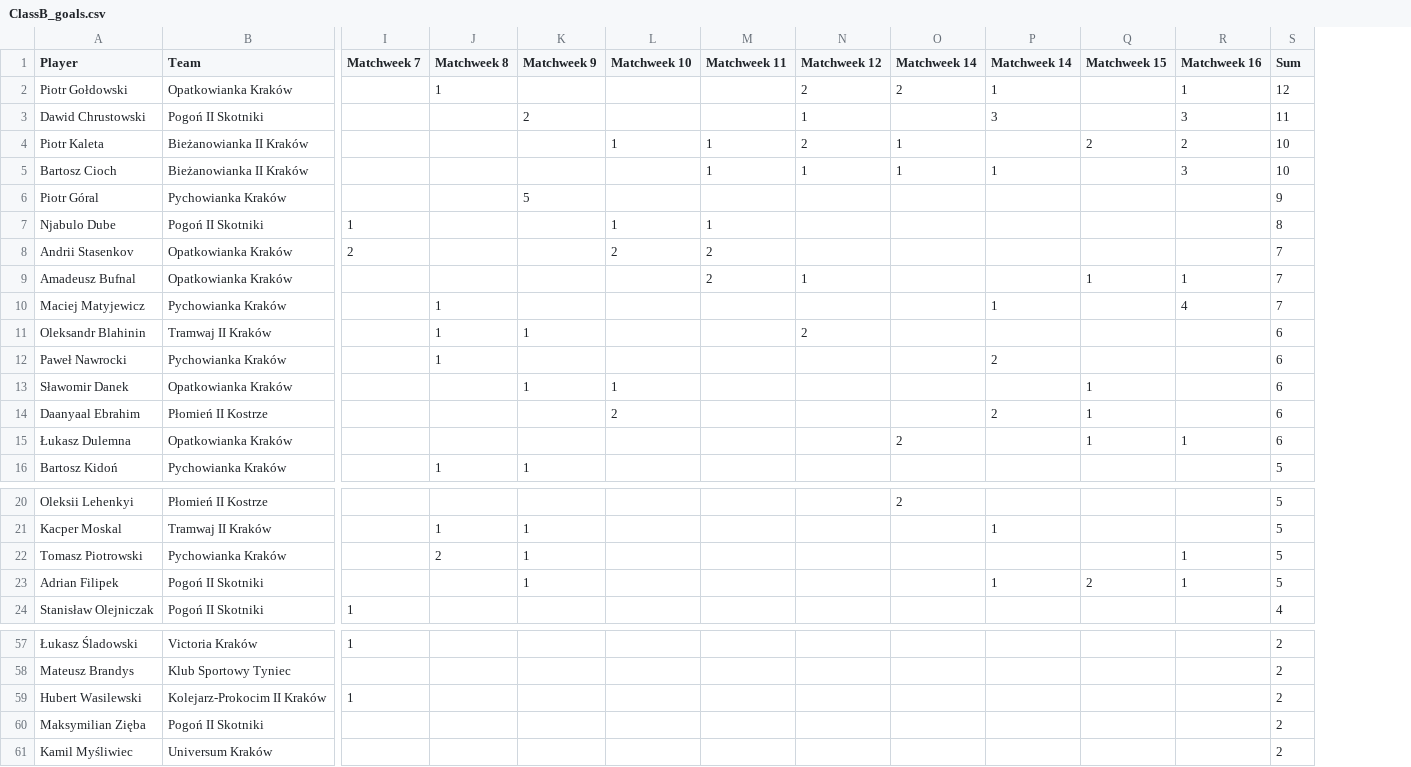
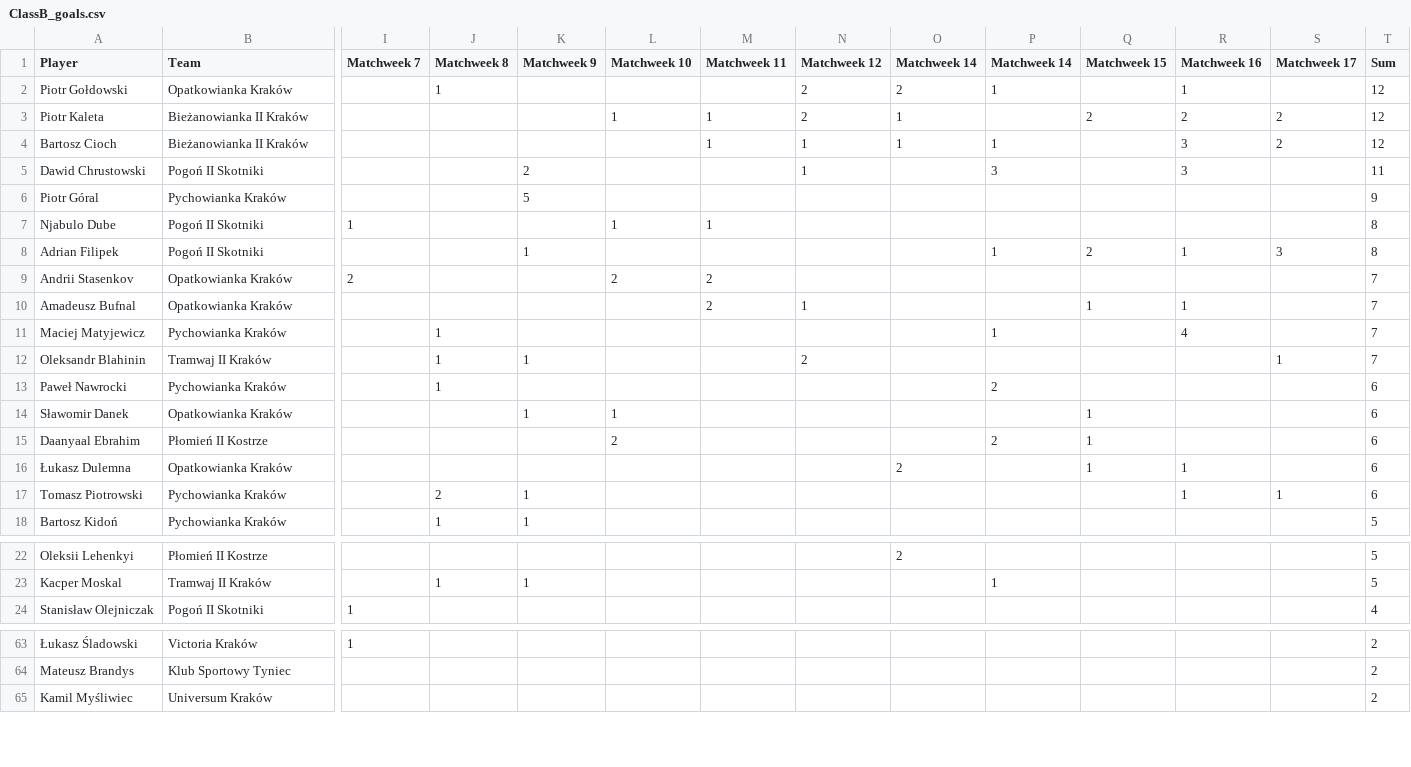
Before and after one commit to MSI17819/Streamlit-Football-Table-App, a CSV file: ClassB_goals.csv, drawn as a sheet; only a part is shown, gaps mark what is left out; removed rows and columns are numbered as before the commit, all else as after; rows hold the shown columns only; the diff covers the shown part only; the diff names each change by its address in the sheet, - before the commit and + after, or states it on an @@ line.

Commit message:
Add files via upload

```diff
--- a/ClassB_goals.csv
+++ b/ClassB_goals.csv
+column S (Matchweek 17), row 12: 1
+row 3: Piotr Kaleta | Bieżanowianka II Kraków |  |  |  | 1 | 1 | 2 | 1 |  | 2 | 2 | 2 | 12
+row 4: Bartosz Cioch | Bieżanowianka II Kraków |  |  |  |  | 1 | 1 | 1 | 1 |  | 3 | 2 | 12
-row 4: Piotr Kaleta | Bieżanowianka II Kraków |  |  |  | 1 | 1 | 2 | 1 |  | 2 | 2 | 10
-row 5: Bartosz Cioch | Bieżanowianka II Kraków |  |  |  |  | 1 | 1 | 1 | 1 |  | 3 | 10
+row 8: Adrian Filipek | Pogoń II Skotniki |  |  | 1 |  |  |  |  | 1 | 2 | 1 | 3 | 8
-T12 (Sum): 6
+T12 (Sum): 7
+row 17: Tomasz Piotrowski | Pychowianka Kraków |  | 2 | 1 |  |  |  |  |  |  | 1 | 1 | 6
-row 22: Tomasz Piotrowski | Pychowianka Kraków |  | 2 | 1 |  |  |  |  |  |  | 1 | 5
-row 23: Adrian Filipek | Pogoń II Skotniki |  |  | 1 |  |  |  |  | 1 | 2 | 1 | 5
-row 59: Hubert Wasilewski | Kolejarz-Prokocim II Kraków | 1 |  |  |  |  |  |  |  |  |  | 2
-row 60: Maksymilian Zięba | Pogoń II Skotniki |  |  |  |  |  |  |  |  |  |  | 2
```
Also changed, not shown: 10 added rows and 6 removed rows elsewhere in this file.
